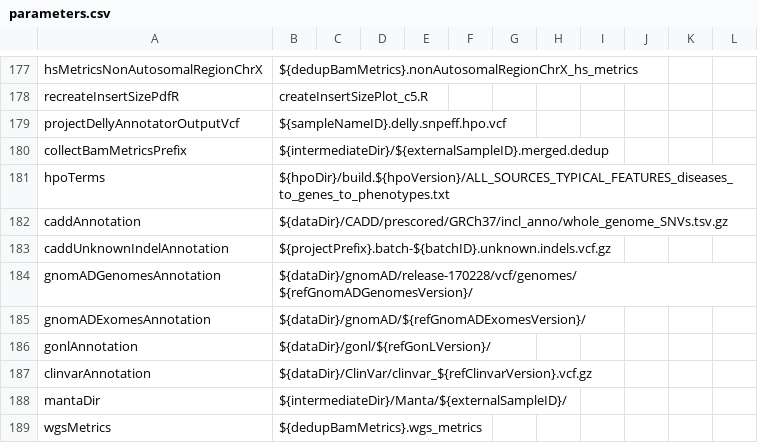
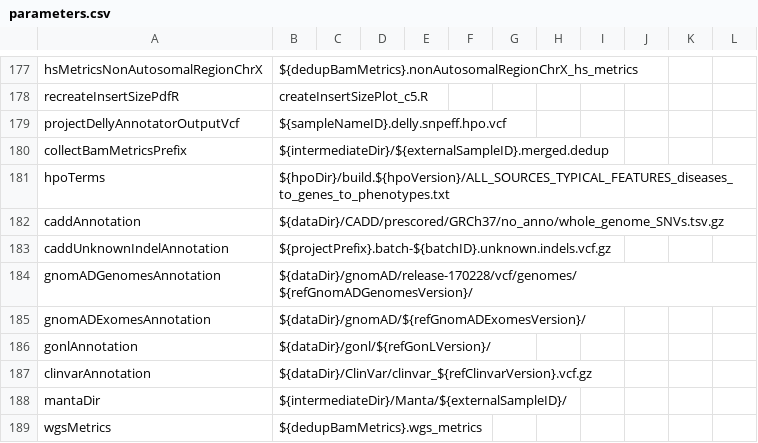
Before and after one commit to molgenis/NGS_DNA, a CSV file: parameters.csv, drawn as a sheet; only a part is shown, gaps mark what is left out.

Commit message:
fix test

```diff
--- a/parameters.csv
+++ b/parameters.csv
@@ -181,3 +181,3 @@ collectBamMetricsPrefix,${intermediateDir}/${externalSampleID}.merged.dedup
 hpoTerms,${hpoDir}/build.${hpoVersion}/ALL_SOURCES_TYPICAL_FEATURES_diseases_to_genes_to_phenotypes.txt
-caddAnnotation,${dataDir}/CADD/prescored/GRCh37/incl_anno/whole_genome_SNVs.tsv.gz
+caddAnnotation,${dataDir}/CADD/prescored/GRCh37/no_anno/whole_genome_SNVs.tsv.gz
 caddUnknownIndelAnnotation,${projectPrefix}.batch-${batchID}.unknown.indels.vcf.gz
```
